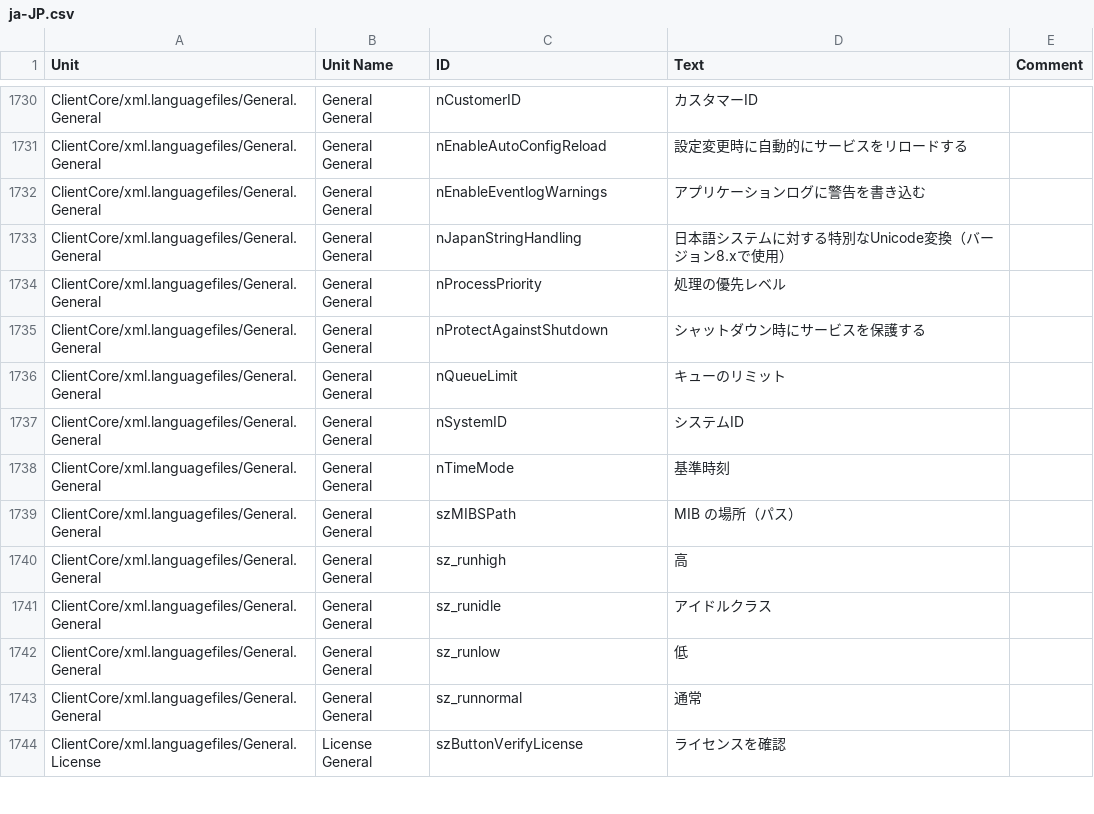
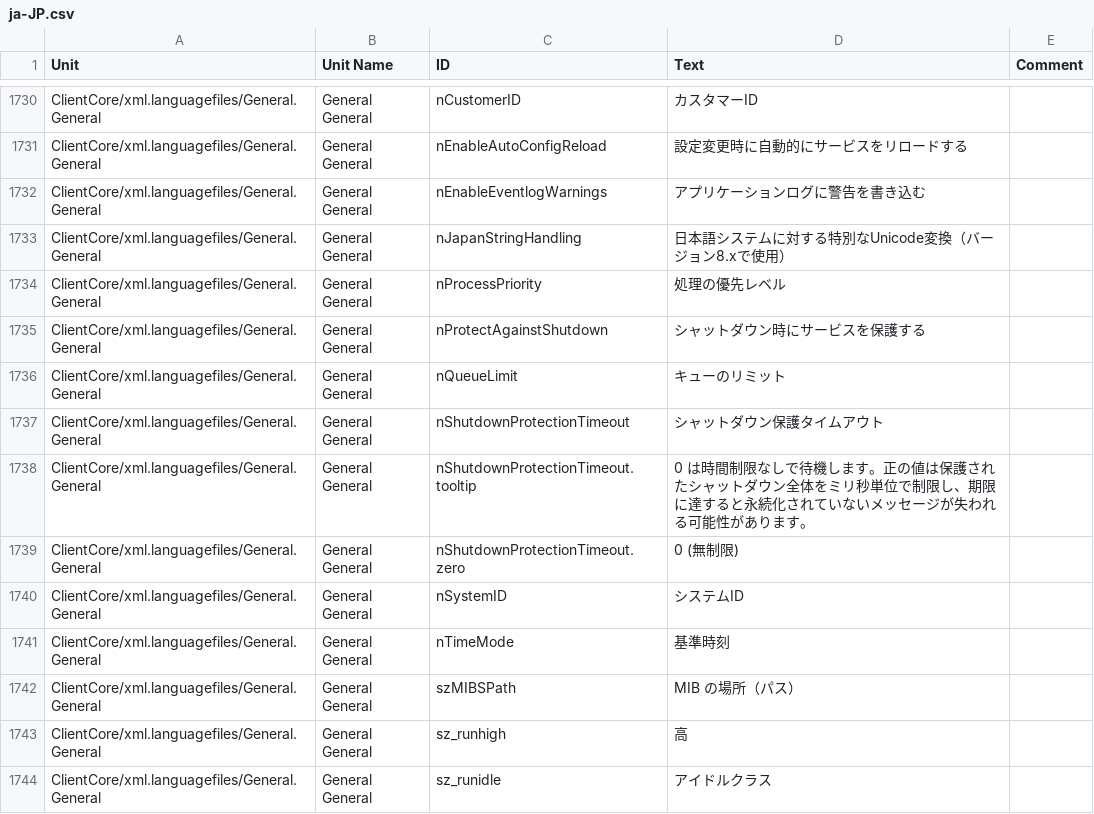
Before and after one commit to Adiscon/adiscon-community, a CSV file: language-files/clientcore/ja-JP.csv, drawn as a sheet; only a part is shown, gaps mark what is left out; the shorter side is filled out with more unchanged rows.

```diff
--- a/language-files/clientcore/ja-JP.csv
+++ b/language-files/clientcore/ja-JP.csv
@@ -1796,2 +1796,5 @@ ClientCore/xml.languagefiles/General.General,General General,nProtectAgainstShut
 ClientCore/xml.languagefiles/General.General,General General,nQueueLimit,キューのリミット,
+ClientCore/xml.languagefiles/General.General,General General,nShutdownProtectionTimeout,シャットダウン保護タイムアウト,
+ClientCore/xml.languagefiles/General.General,General General,nShutdownProtectionTimeout.tooltip,0 は時間制限なしで待機します。正の値は保護されたシャットダウン全体をミリ秒単位で制限し、期限に達すると永続化されていないメッセージが失われる可能性があります。,
+ClientCore/xml.languagefiles/General.General,General General,nShutdownProtectionTimeout.zero,0 (無制限),
 ClientCore/xml.languagefiles/General.General,General General,nSystemID,システムID,
```
Also changed, not shown: language-files/clientcore/de-DE.csv, language-files/clientcore/es-ES.csv, 5 other files.
